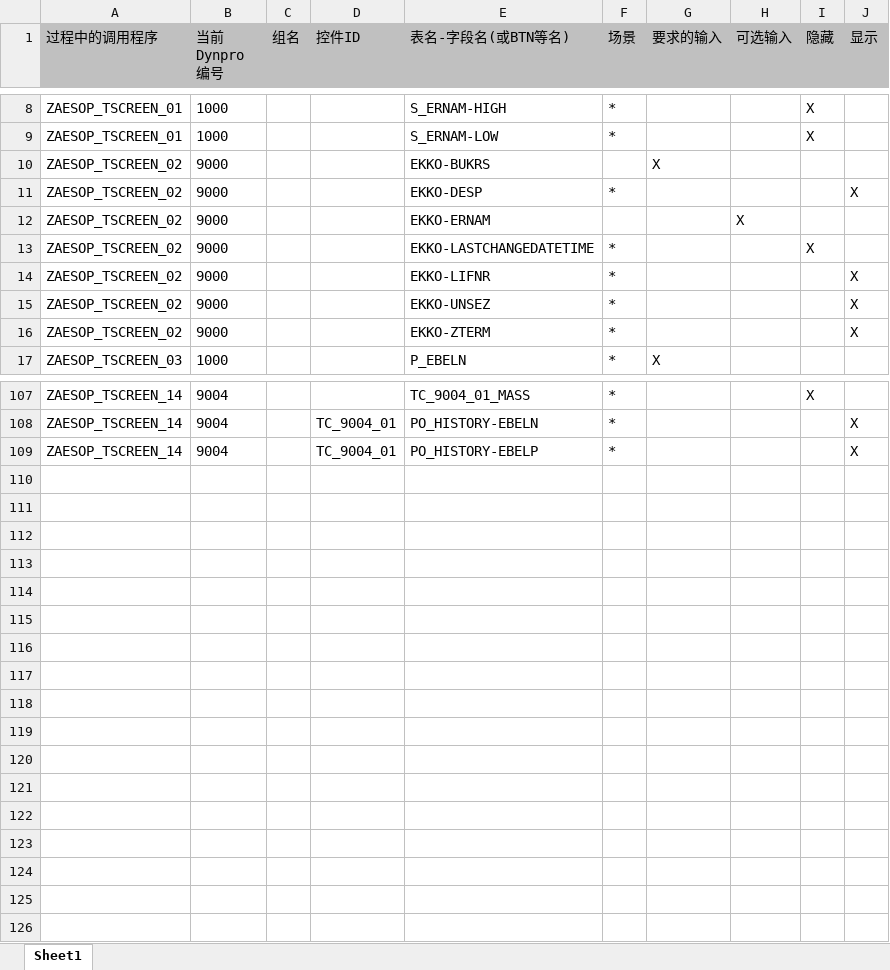
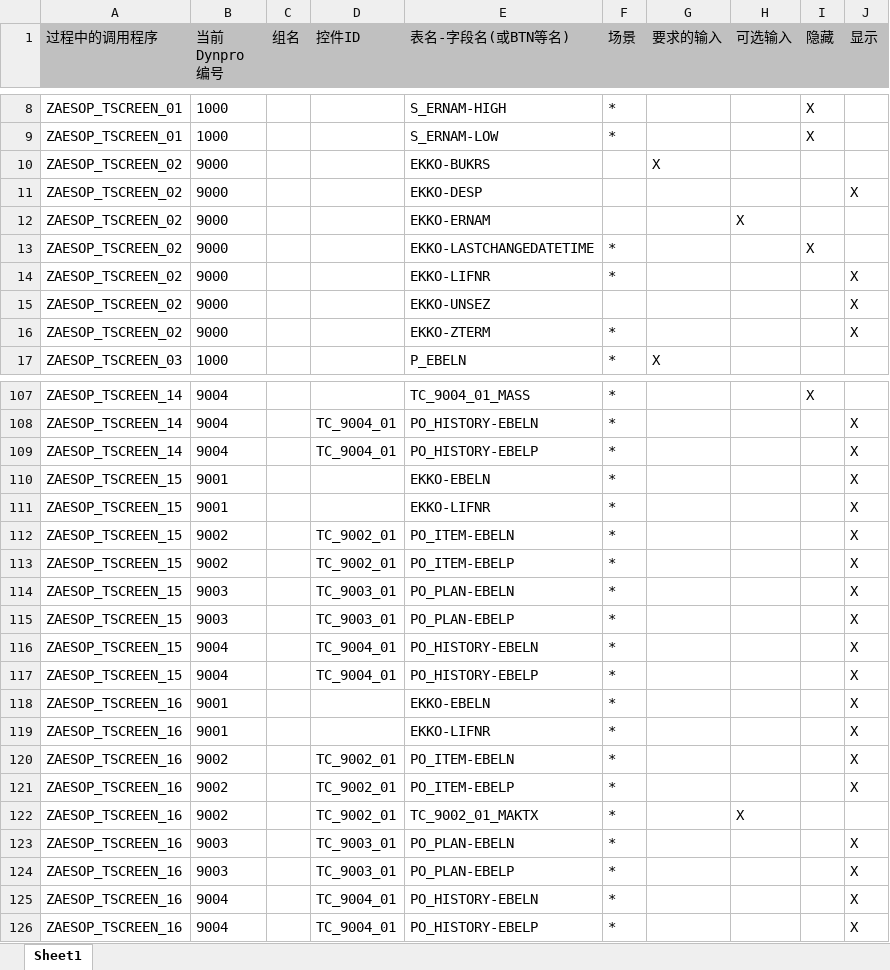
Before and after one commit to AES0P/TSCREEN, an Excel workbook: ZTDYNPRO_ATTR.XLSX, sheet Sheet1, drawn as a sheet; only a part is shown, gaps mark what is left out; values as stored, in another font and other column widths than the file's, no borders; the diff names each change by its address in the sheet, - before the commit and + after, or states it on an @@ line.

```diff
--- a/ZTDYNPRO_ATTR.XLSX (sheet Sheet1)
+++ b/ZTDYNPRO_ATTR.XLSX (sheet Sheet1)
-F11 (场景): *
+F11 (场景): (empty)
-F15 (场景): *
+F15 (场景): (empty)
+row 110: ZAESOP_TSCREEN_15 | 9001 |  |  | EKKO-EBELN | * |  |  |  | X
+row 111: ZAESOP_TSCREEN_15 | 9001 |  |  | EKKO-LIFNR | * |  |  |  | X
+row 112: ZAESOP_TSCREEN_15 | 9002 |  | TC_9002_01 | PO_ITEM-EBELN | * |  |  |  | X
+row 113: ZAESOP_TSCREEN_15 | 9002 |  | TC_9002_01 | PO_ITEM-EBELP | * |  |  |  | X
+row 114: ZAESOP_TSCREEN_15 | 9003 |  | TC_9003_01 | PO_PLAN-EBELN | * |  |  |  | X
+row 115: ZAESOP_TSCREEN_15 | 9003 |  | TC_9003_01 | PO_PLAN-EBELP | * |  |  |  | X
+row 116: ZAESOP_TSCREEN_15 | 9004 |  | TC_9004_01 | PO_HISTORY-EBELN | * |  |  |  | X
+row 117: ZAESOP_TSCREEN_15 | 9004 |  | TC_9004_01 | PO_HISTORY-EBELP | * |  |  |  | X
+row 118: ZAESOP_TSCREEN_16 | 9001 |  |  | EKKO-EBELN | * |  |  |  | X
+row 119: ZAESOP_TSCREEN_16 | 9001 |  |  | EKKO-LIFNR | * |  |  |  | X
+row 120: ZAESOP_TSCREEN_16 | 9002 |  | TC_9002_01 | PO_ITEM-EBELN | * |  |  |  | X
+row 121: ZAESOP_TSCREEN_16 | 9002 |  | TC_9002_01 | PO_ITEM-EBELP | * |  |  |  | X
+row 122: ZAESOP_TSCREEN_16 | 9002 |  | TC_9002_01 | TC_9002_01_MAKTX | * |  | X
+row 123: ZAESOP_TSCREEN_16 | 9003 |  | TC_9003_01 | PO_PLAN-EBELN | * |  |  |  | X
+row 124: ZAESOP_TSCREEN_16 | 9003 |  | TC_9003_01 | PO_PLAN-EBELP | * |  |  |  | X
+row 125: ZAESOP_TSCREEN_16 | 9004 |  | TC_9004_01 | PO_HISTORY-EBELN | * |  |  |  | X
+row 126: ZAESOP_TSCREEN_16 | 9004 |  | TC_9004_01 | PO_HISTORY-EBELP | * |  |  |  | X
```
Also changed, not shown: 23 other files.
